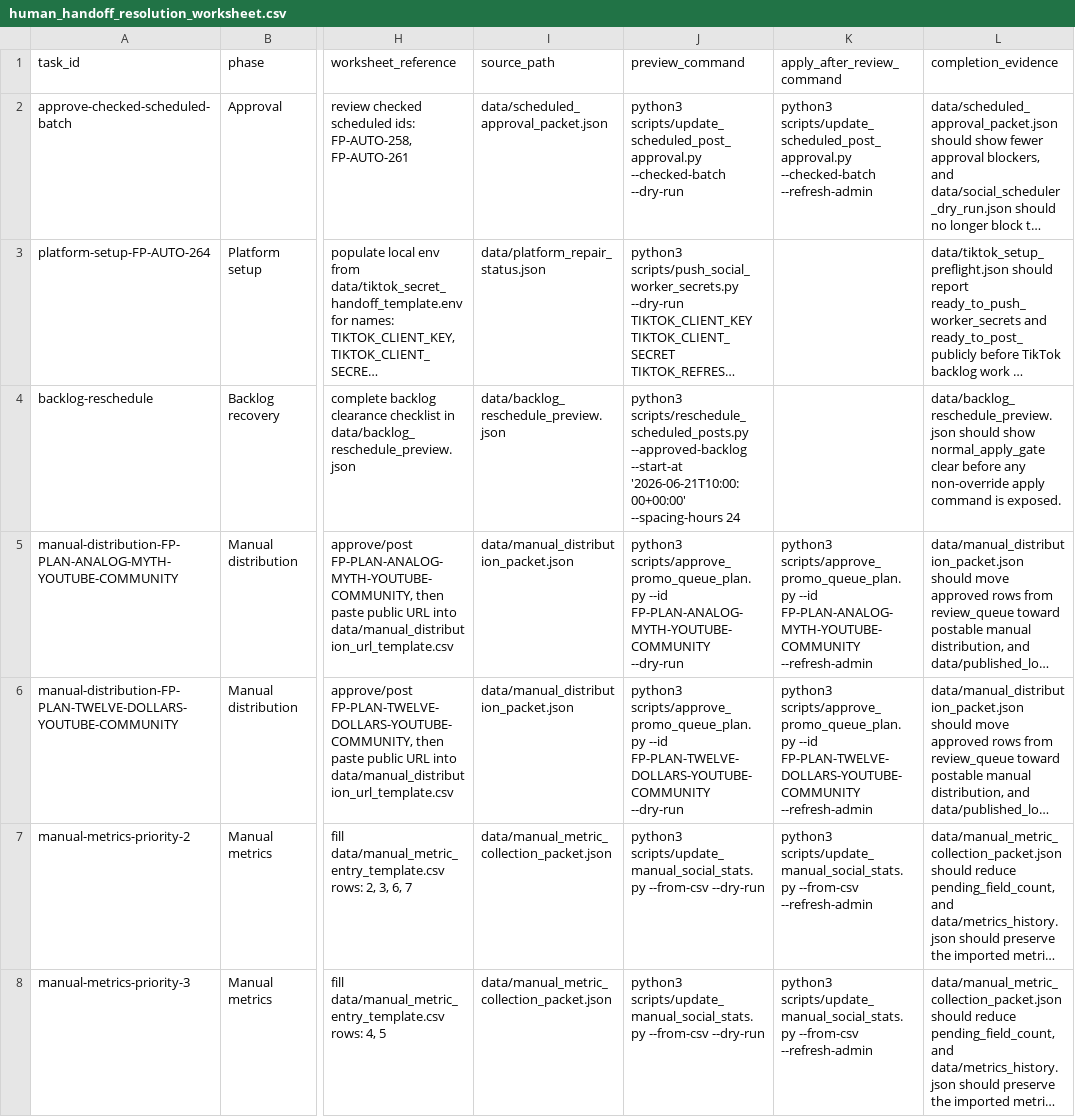
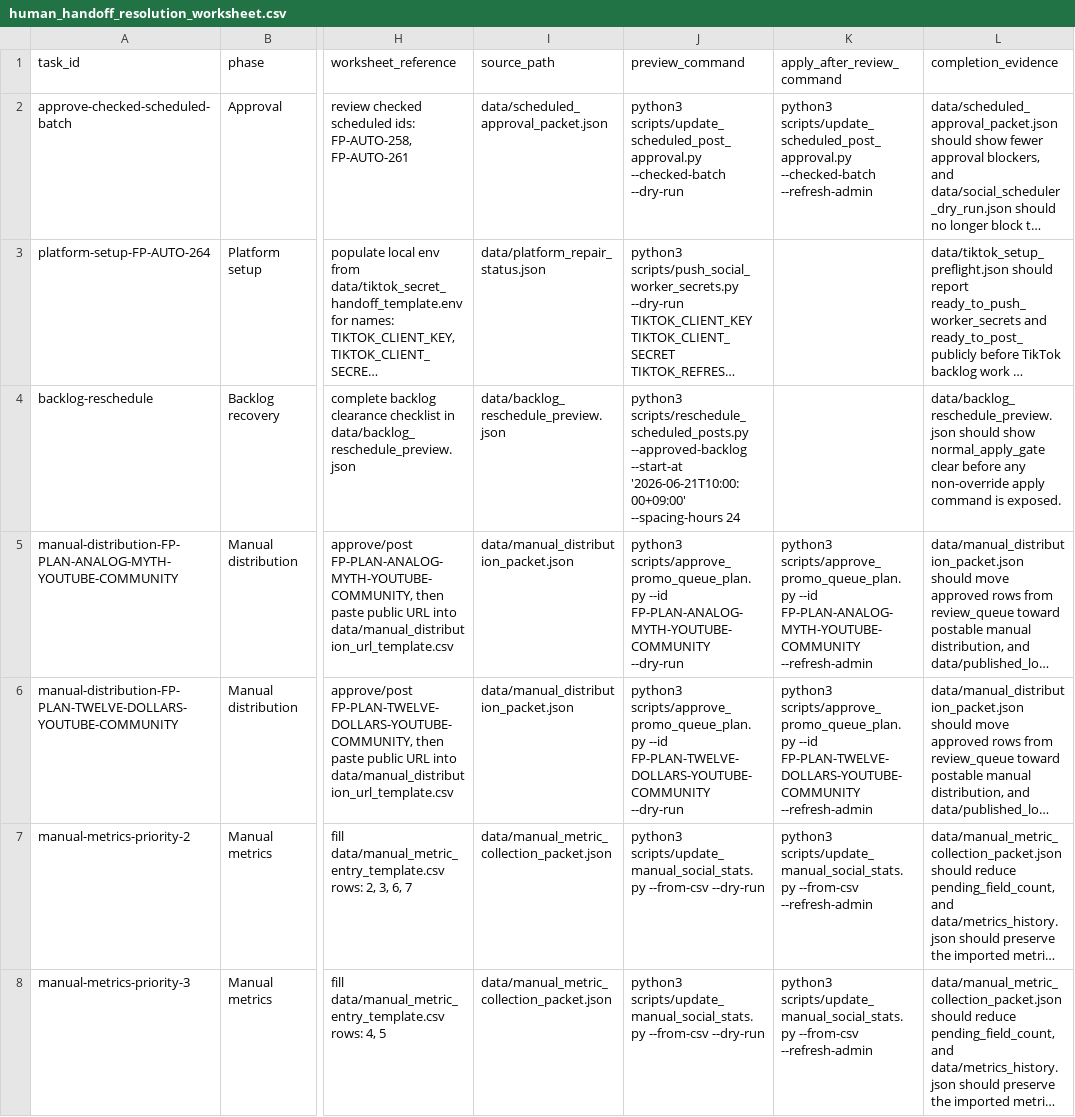
Before and after one commit to lilyrooartist/lilyrooartist.github.io, a CSV file: data/human_handoff_resolution_worksheet.csv, drawn as a sheet; only a part is shown, gaps mark what is left out; long unchanged cells end in …; the diff names each change by its address in the sheet, - before the commit and + after, or states it on an @@ line.

Commit message:
Add handoff resolution preview runner

```diff
--- a/data/human_handoff_resolution_worksheet.csv
+++ b/data/human_handoff_resolution_worksheet.csv
-J4 (preview_command): …--approved-backlog --start-at '2026-06-21T10:00:00+00:00' --spacing-hours 24
+J4 (preview_command): …--approved-backlog --start-at '2026-06-21T10:00:00+09:00' --spacing-hours 24
```
Also changed, not shown: 56 other files.
